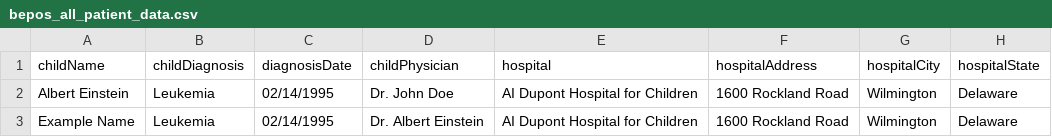
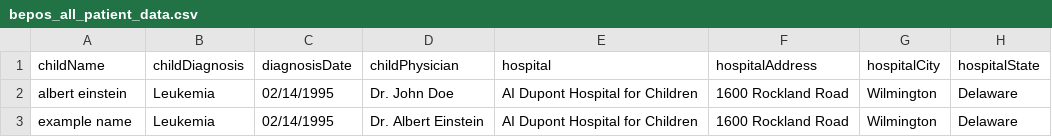
Before and after one commit to nsortur/b-signature, a CSV file: server/bepos_all_patient_data.csv, drawn as a sheet; only a part is shown; the diff covers the shown part only; the diff names each change by its address in the sheet, - before the commit and + after, or states it on an @@ line.

```diff
--- a/server/bepos_all_patient_data.csv
+++ b/server/bepos_all_patient_data.csv
-A2 (childName): Albert Einstein
+A2 (childName): albert einstein
-A3 (childName): Example Name
+A3 (childName): example name
```
Also changed, not shown: 3 removed rows elsewhere in this file, 3 other files.
